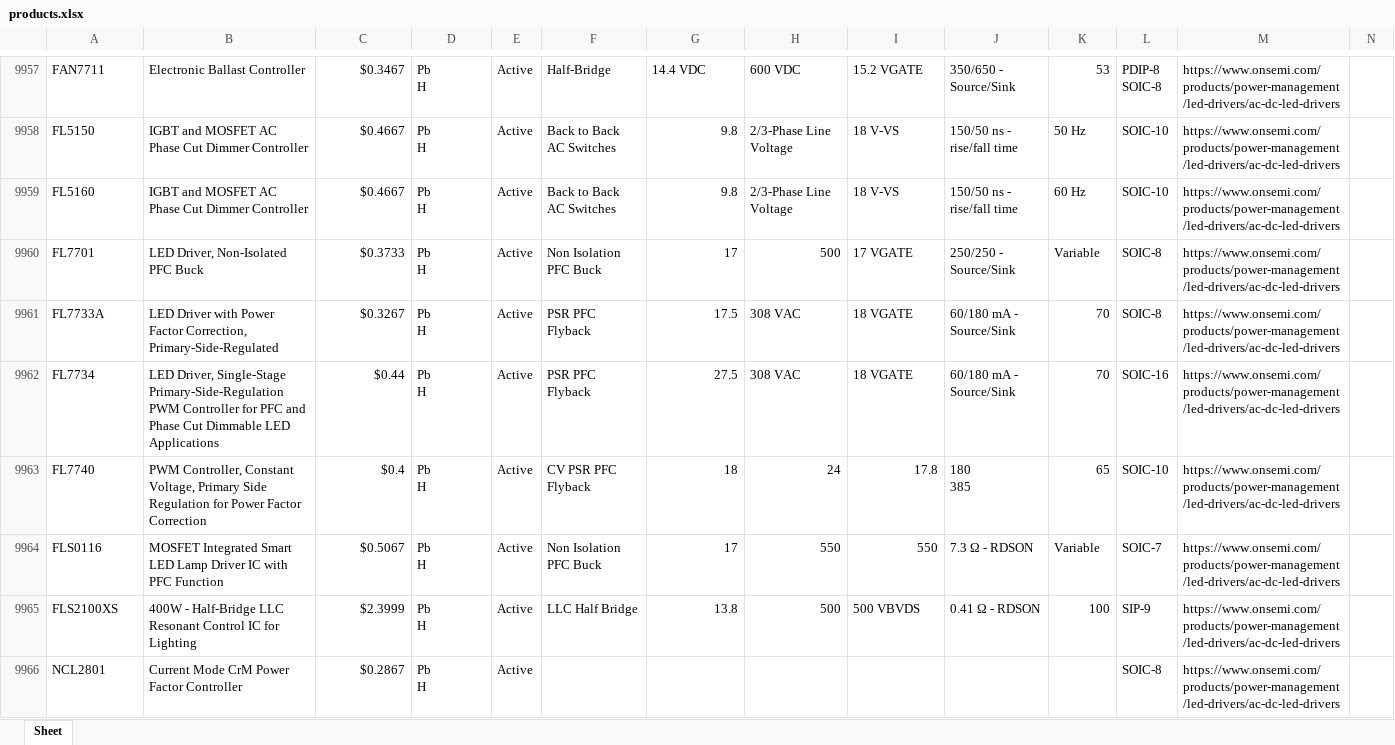
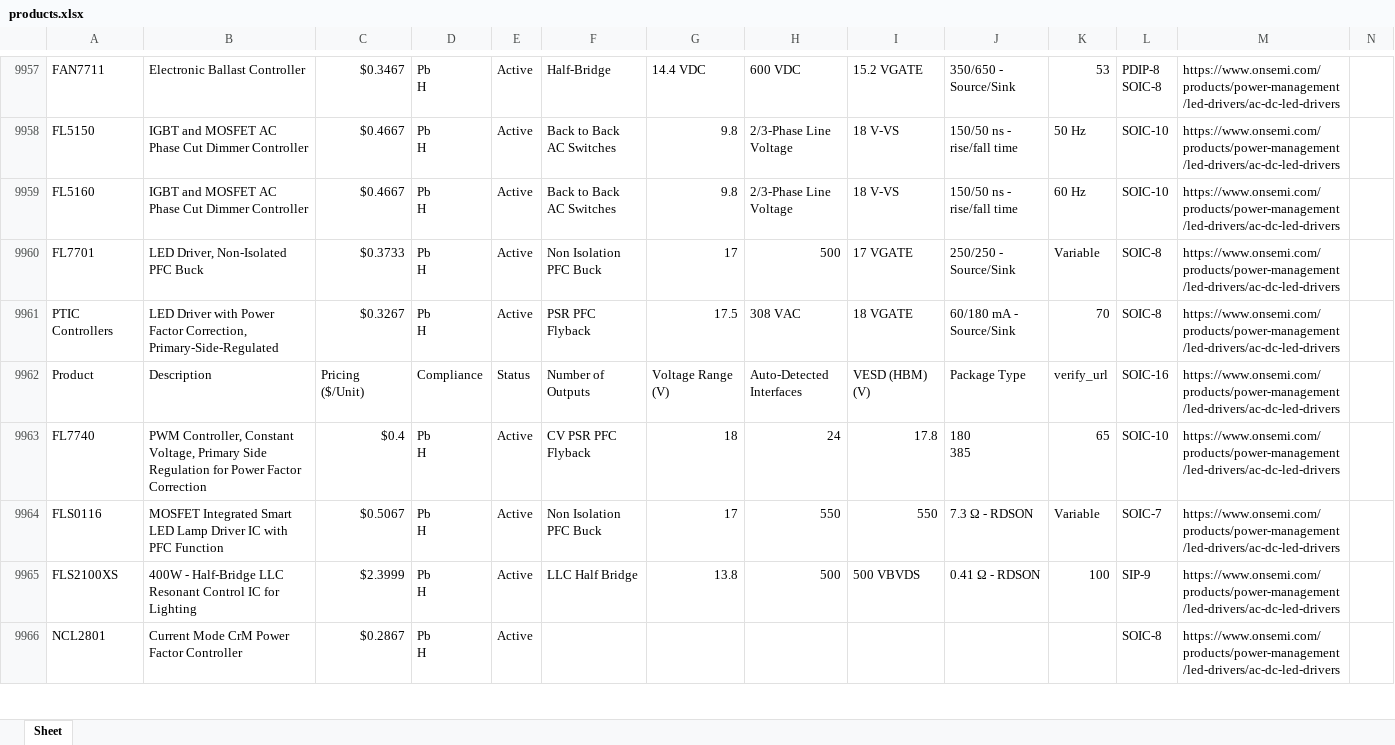
Before and after one commit to faizanalhassan/ititans_scrapers, an Excel workbook: results_data_frames/onsemi.com/products.xlsx, sheet Sheet, drawn as a sheet; only a part is shown, gaps mark what is left out; values as stored, in another font and other column widths than the file's, no cell formats; removed rows and columns are numbered as before the commit, all else as after; rows hold the shown columns only; ↵ is a line break in a cell; the diff covers the shown part only; the diff names each change by its address in the sheet, - before the commit and + after, or states it on an @@ line.

```diff
--- a/results_data_frames/onsemi.com/products.xlsx (sheet Sheet)
+++ b/results_data_frames/onsemi.com/products.xlsx (sheet Sheet)
-A9961: FL7733A
+A9961: PTIC Controllers
-row 9962: FL7734 | LED Driver, Single-Stage Primary-Side-Regulation PWM Controller for PFC and Phase Cut Dimmable LED Applications | $0.44 | Pb ↵ H | Active | PSR PFC Flyback | 27.5 | 308 VAC | 18 VGATE | 60/180 mA - Source/Sink | 70 | SOIC-16 | https://www.onsemi.com/products/power-management/led-drivers/ac-dc-led-drivers
+row 9962: Product | Description | Pricing ($/Unit) | Compliance | Status | Number of Outputs | Voltage Range (V) | Auto-Detected Interfaces | VESD (HBM) (V) | Package Type | verify_url | SOIC-16 | https://www.onsemi.com/products/power-management/led-drivers/ac-dc-led-drivers
```
Also changed, not shown: 53 added rows, 43 removed rows, 1 moved row and 88 edited cells elsewhere in this sheet, cell formats, 1 other file.
